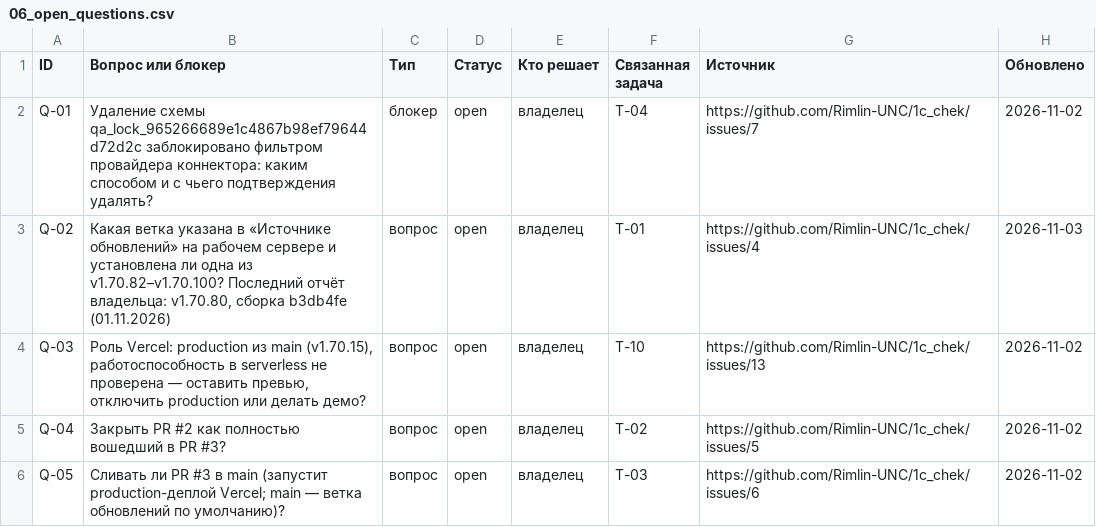
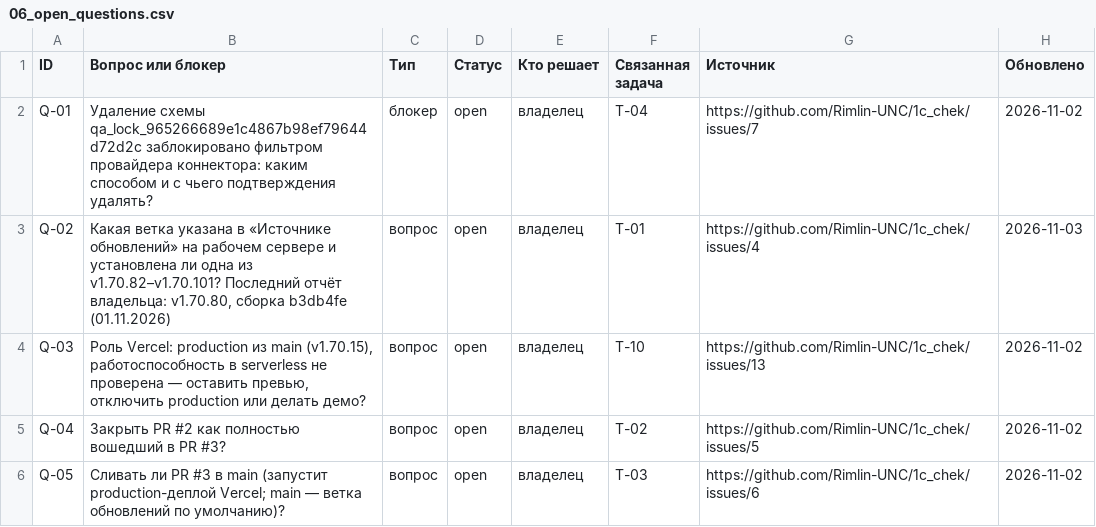
Before and after one commit to Rimlin-UNC/1c_chek, a CSV file: docs/kb/06_open_questions.csv, drawn as a sheet; only a part is shown.

```diff
--- a/docs/kb/06_open_questions.csv
+++ b/docs/kb/06_open_questions.csv
@@ -2,3 +2,3 @@ ID,Вопрос или блокер,Тип,Статус,Кто решает,Св
 Q-01,Удаление схемы qa_lock_965266689e1c4867b98ef79644d72d2c заблокировано фильтром провайдера коннектора: каким способом и с чьего подтверждения удалять?,блокер,open,владелец,T-04,https://github.com/Rimlin-UNC/1c_chek/issues/7,2026-11-02
-Q-02,"Какая ветка указана в «Источнике обновлений» на рабочем сервере и установлена ли одна из v1.70.82–v1.70.100? Последний отчёт владельца: v1.70.80, сборка b3db4fe (01.11.2026)",вопрос,open,владелец,T-01,https://github.com/Rimlin-UNC/1c_chek/issues/4,2026-11-03
+Q-02,"Какая ветка указана в «Источнике обновлений» на рабочем сервере и установлена ли одна из v1.70.82–v1.70.101? Последний отчёт владельца: v1.70.80, сборка b3db4fe (01.11.2026)",вопрос,open,владелец,T-01,https://github.com/Rimlin-UNC/1c_chek/issues/4,2026-11-03
 Q-03,"Роль Vercel: production из main (v1.70.15), работоспособность в serverless не проверена — оставить превью, отключить production или делать демо?",вопрос,open,владелец,T-10,https://github.com/Rimlin-UNC/1c_chek/issues/13,2026-11-02
```
Also changed, not shown: docs/kb/02_roadmap.csv, docs/kb/08_session_journal.csv, 4 other files.
